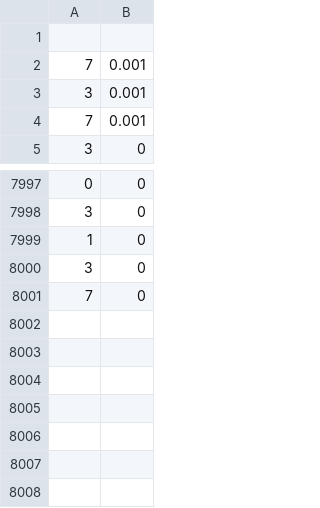
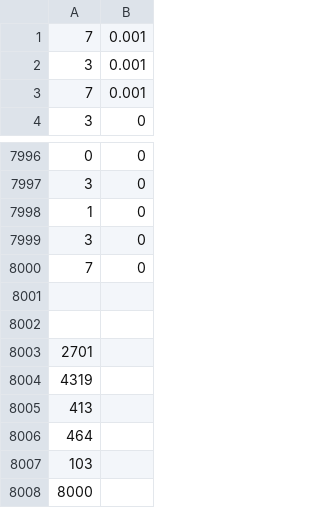
Before and after one commit to supunvimukthi/X5GON, a CSV file: Language_Detection/test_franc/output/franc_results_multiple_30.csv, drawn as a sheet; only a part is shown, gaps mark what is left out; removed rows and columns are numbered as before the commit, all else as after; the diff names each change by its address in the sheet, - before the commit and + after, or states it on an @@ line.

Commit message:
results

```diff
--- a/Language_Detection/test_franc/output/franc_results_multiple_30.csv
+++ b/Language_Detection/test_franc/output/franc_results_multiple_30.csv
-row 1: (empty)
+row 8001: (empty)
+row 8002: (empty)
+row 8003: 2701
+row 8004: 4319
+row 8005: 413
+row 8006: 464
+row 8007: 103
+row 8008: 8000
```
Also changed, not shown: Language_Detection/test_franc/output/franc_results_multiple_40.csv, 2 other files.
